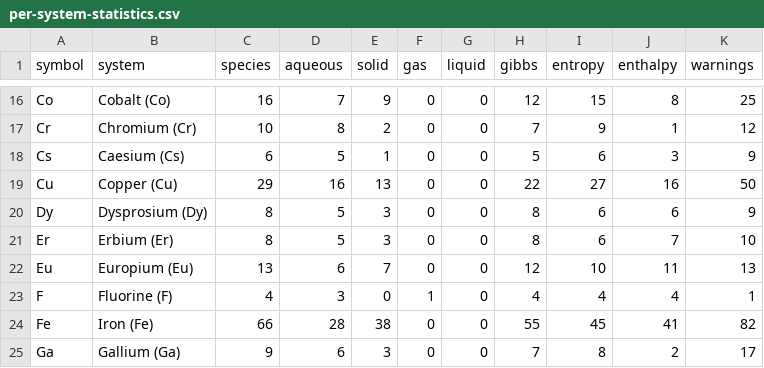
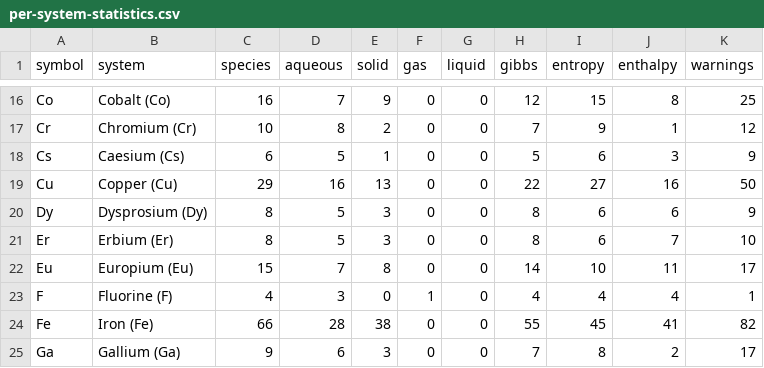
Before and after one commit to FrederikLizakJohansen/pourbase, a CSV file: docs/statistics/per-system-statistics.csv, drawn as a sheet; only a part is shown, gaps mark what is left out.

```diff
--- a/docs/statistics/per-system-statistics.csv
+++ b/docs/statistics/per-system-statistics.csv
@@ -21,3 +21,3 @@ Dy,Dysprosium (Dy),8,5,3,0,0,8,6,6,9
 Er,Erbium (Er),8,5,3,0,0,8,6,7,10
-Eu,Europium (Eu),13,6,7,0,0,12,10,11,13
+Eu,Europium (Eu),15,7,8,0,0,14,10,11,17
 F,Fluorine (F),4,3,0,1,0,4,4,4,1
```
Also changed, not shown: 13 other files.
